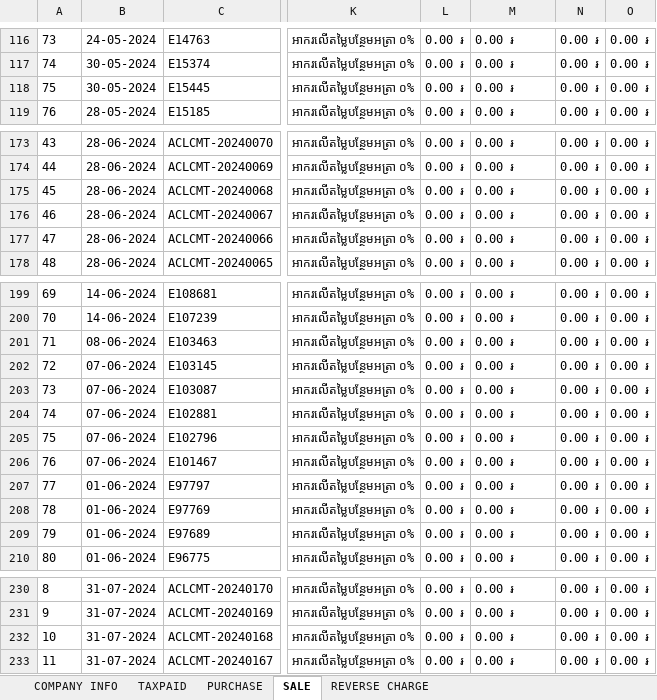
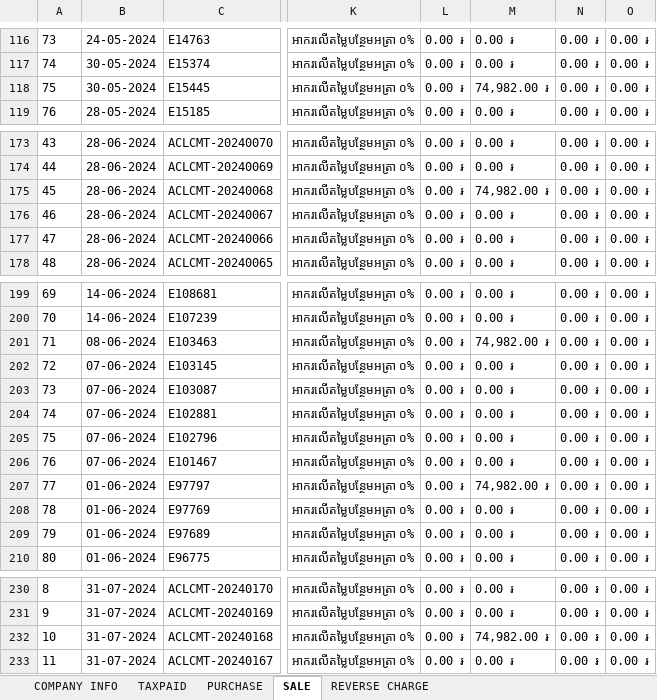
Before and after one commit to Sophara-Rith/Q.Worker, an Excel workbook: RAW DATA - FOR REPORT - Copy.xlsx, sheet SALE, drawn as a sheet; only a part is shown, gaps mark what is left out; values as stored, in another font and other column widths than the file's, no borders; the diff covers the shown part only; the diff names each change by its address in the sheet, - before the commit and + after, or states it on an @@ line.

```diff
--- a/RAW DATA - FOR REPORT - Copy.xlsx (sheet SALE)
+++ b/RAW DATA - FOR REPORT - Copy.xlsx (sheet SALE)
-M118: 0.00 ៛
+M118: 74,982.00 ៛
-M175: 0.00 ៛
+M175: 74,982.00 ៛
-M201: 0.00 ៛
+M201: 74,982.00 ៛
-M207: 0.00 ៛
+M207: 74,982.00 ៛
-M232: 0.00 ៛
+M232: 74,982.00 ៛
```
Also changed, not shown: 10 edited cells elsewhere in this sheet, 2 other files.
